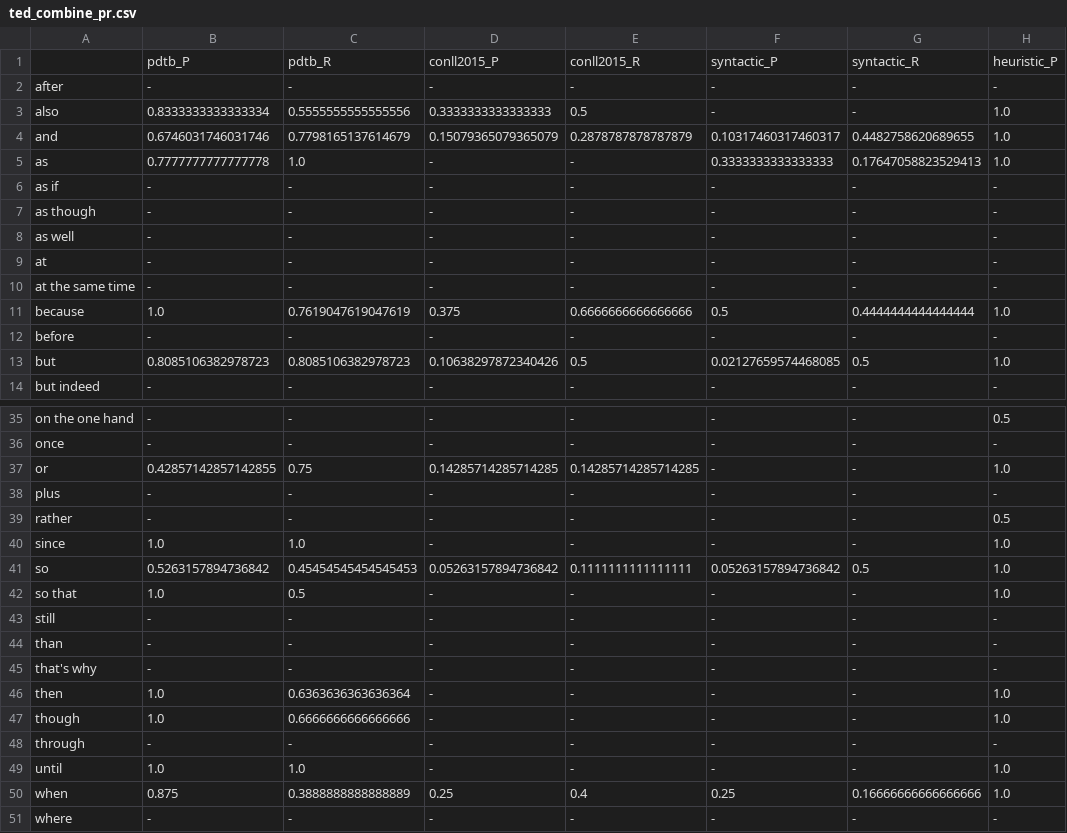
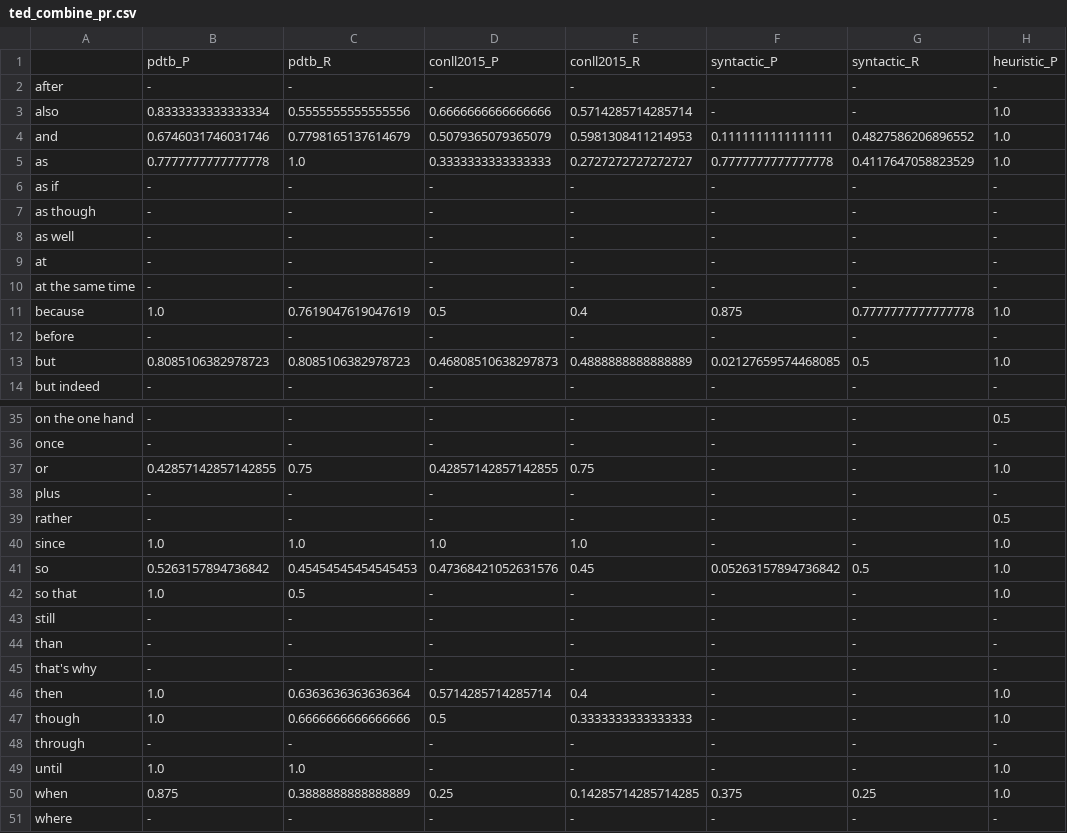
Before and after one commit to idanovinda/discourse-explicit-evaluation, a CSV file: result-csv/combine/ted_combine_pr.csv, drawn as a sheet; only a part is shown, gaps mark what is left out; the diff covers the shown part only; the diff names each change by its address in the sheet, - before the commit and + after, or states it on an @@ line.

```diff
--- a/result-csv/combine/ted_combine_pr.csv
+++ b/result-csv/combine/ted_combine_pr.csv
-D3: 0.3333333333333333
+D3: 0.6666666666666666
-E3: 0.5
+E3: 0.5714285714285714
-D4: 0.15079365079365079
+D4: 0.5079365079365079
-E4: 0.2878787878787879
+E4: 0.5981308411214953
-F4: 0.10317460317460317
+F4: 0.1111111111111111
-G4: 0.4482758620689655
+G4: 0.4827586206896552
-D5: -
+D5: 0.3333333333333333
-E5: -
+E5: 0.2727272727272727
-F5: 0.3333333333333333
+F5: 0.7777777777777778
-G5: 0.17647058823529413
+G5: 0.4117647058823529
-D11: 0.375
+D11: 0.5
-E11: 0.6666666666666666
+E11: 0.4
-F11: 0.5
+F11: 0.875
-G11: 0.4444444444444444
+G11: 0.7777777777777778
-D13: 0.10638297872340426
+D13: 0.46808510638297873
-E13: 0.5
+E13: 0.4888888888888889
-D37: 0.14285714285714285
+D37: 0.42857142857142855
-E37: 0.14285714285714285
+E37: 0.75
-D40: -
+D40: 1.0
-E40: -
+E40: 1.0
-D41: 0.05263157894736842
+D41: 0.47368421052631576
-E41: 0.1111111111111111
+E41: 0.45
-D46: -
+D46: 0.5714285714285714
-E46: -
+E46: 0.4
-D47: -
+D47: 0.5
-E47: -
+E47: 0.3333333333333333
-E50: 0.4
+E50: 0.14285714285714285
-F50: 0.25
+F50: 0.375
-G50: 0.16666666666666666
+G50: 0.25
```
Also changed, not shown: 4 edited cells elsewhere in this file, result-csv/combine/ted_combine.csv, result-csv/ted_pred_syntactic.csv, 7 other files.
